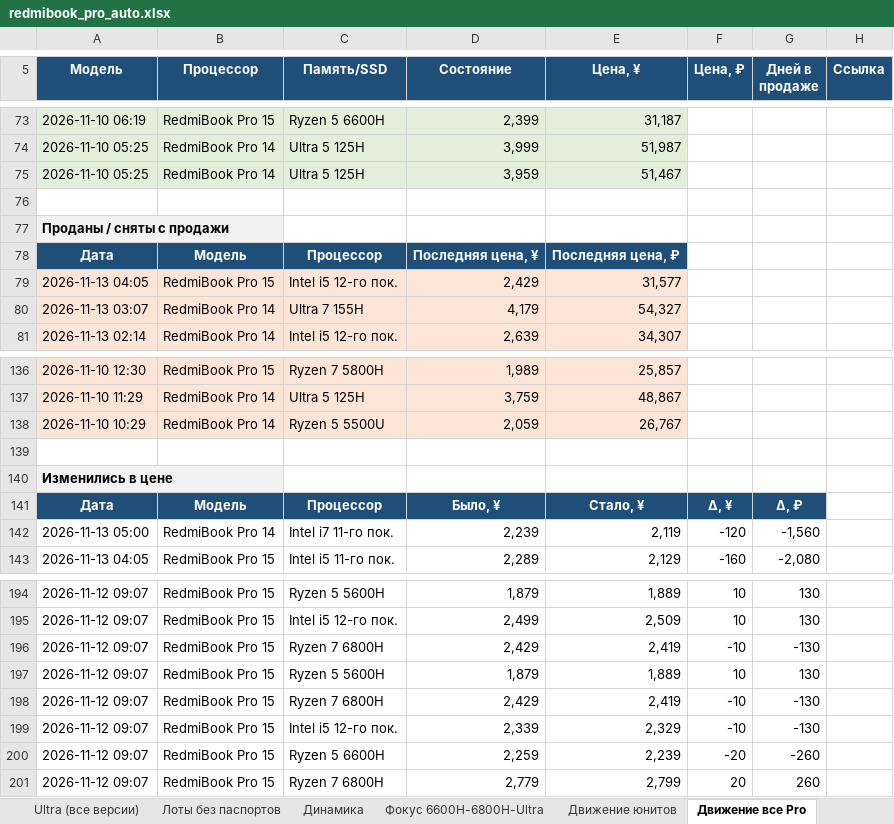
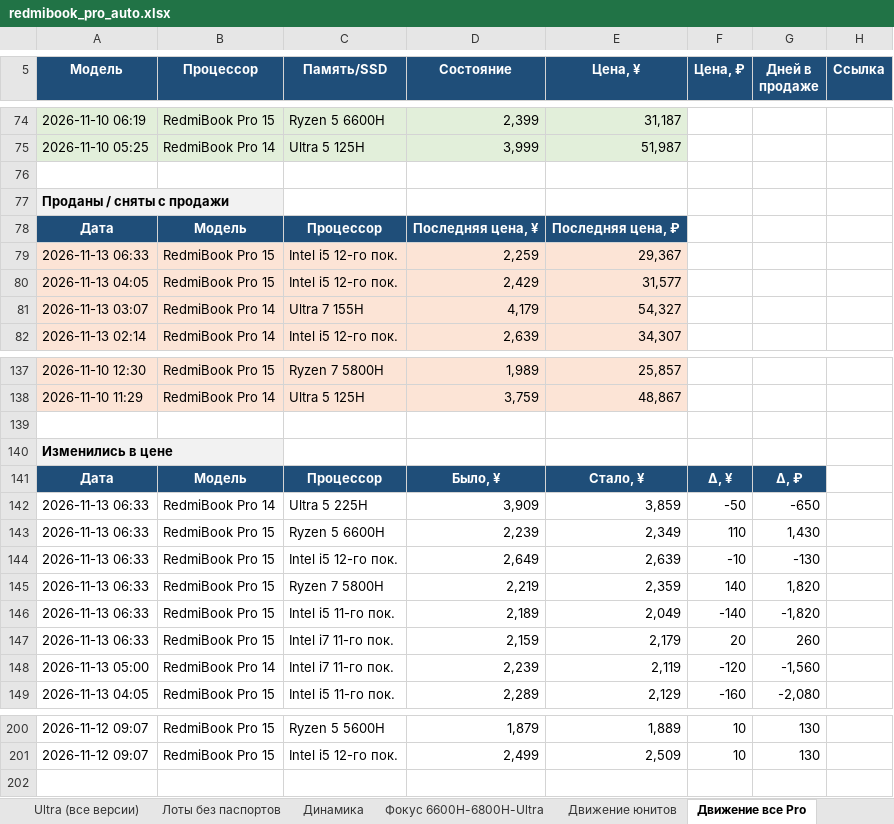
Before and after one commit to usmniko-spec/jd-laptops, an Excel workbook: redmibook_pro_auto.xlsx, sheet Движение все Pro, drawn as a sheet; only a part is shown, gaps mark what is left out; values as stored, in another font and other column widths than the file's, no borders; removed rows and columns are numbered as before the commit, all else as after; the diff covers the shown part only; the diff names each change by its address in the sheet, - before the commit and + after, or states it on an @@ line.

```diff
--- a/redmibook_pro_auto.xlsx (sheet Движение все Pro)
+++ b/redmibook_pro_auto.xlsx (sheet Движение все Pro)
-row 75: 2026-11-10 05:25 | RedmiBook Pro 14 | Ultra 5 125H | 3,959 | 51,467
+row 79: 2026-11-13 06:33 | RedmiBook Pro 15 | Intel i5 12-го пок. | 2,259 | 29,367
-row 138: 2026-11-10 10:29 | RedmiBook Pro 14 | Ryzen 5 5500U | 2,059 | 26,767
+row 142: 2026-11-13 06:33 | RedmiBook Pro 14 | Ultra 5 225H | 3,909 | 3,859 | -50 | -650
+row 143: 2026-11-13 06:33 | RedmiBook Pro 15 | Ryzen 5 6600H | 2,239 | 2,349 | 110 | 1,430
+row 144: 2026-11-13 06:33 | RedmiBook Pro 15 | Intel i5 12-го пок. | 2,649 | 2,639 | -10 | -130
+row 145: 2026-11-13 06:33 | RedmiBook Pro 15 | Ryzen 7 5800H | 2,219 | 2,359 | 140 | 1,820
+row 146: 2026-11-13 06:33 | RedmiBook Pro 15 | Intel i5 11-го пок. | 2,189 | 2,049 | -140 | -1,820
+row 147: 2026-11-13 06:33 | RedmiBook Pro 15 | Intel i7 11-го пок. | 2,159 | 2,179 | 20 | 260
-row 196: 2026-11-12 09:07 | RedmiBook Pro 15 | Ryzen 7 6800H | 2,429 | 2,419 | -10 | -130
-row 197: 2026-11-12 09:07 | RedmiBook Pro 15 | Ryzen 5 5600H | 1,879 | 1,889 | 10 | 130
-row 198: 2026-11-12 09:07 | RedmiBook Pro 15 | Ryzen 7 6800H | 2,429 | 2,419 | -10 | -130
-row 199: 2026-11-12 09:07 | RedmiBook Pro 15 | Intel i5 12-го пок. | 2,339 | 2,329 | -10 | -130
-row 200: 2026-11-12 09:07 | RedmiBook Pro 15 | Ryzen 5 6600H | 2,259 | 2,239 | -20 | -260
-row 201: 2026-11-12 09:07 | RedmiBook Pro 15 | Ryzen 7 6800H | 2,779 | 2,799 | 20 | 260
```
Also changed, not shown: 1 added row and 7 edited cells elsewhere in this sheet, sheet Фокус 6600H-6800H-Ultra, sheet Движение юнитов, sheet Сводка, sheet Динамика, sheet Pro 15 юниты, sheet Лоты без паспортов, 4 more sheets, charts or pictures, 4 other files.
